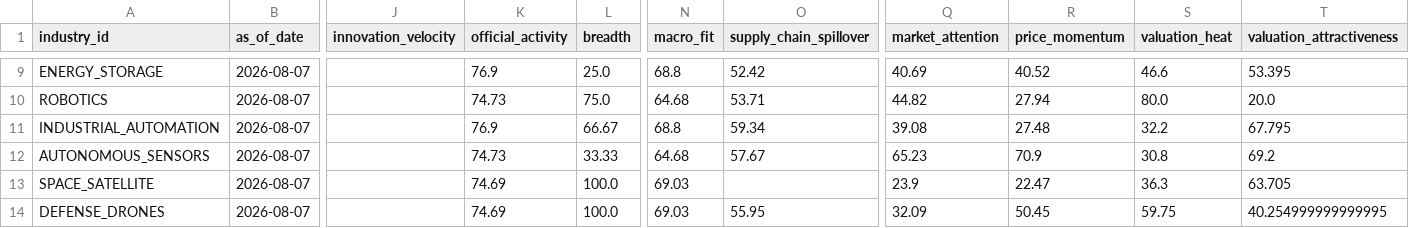
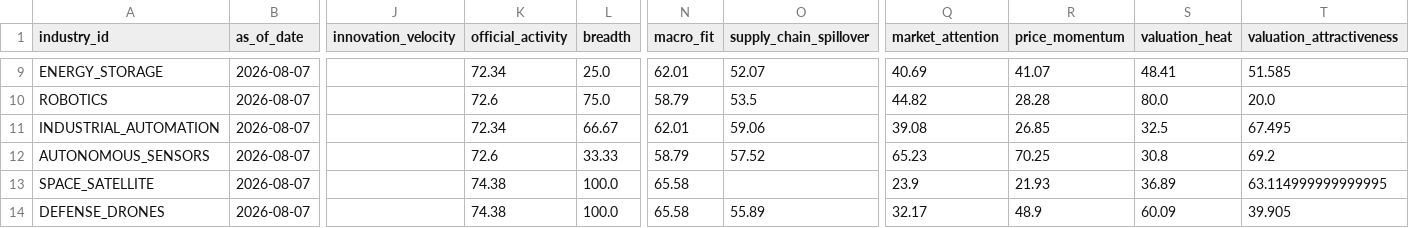
Before and after one commit to 12xx37r-ui/industry-capital-radar, a CSV file: data/normalized/industry_features.csv, drawn as a sheet; only a part is shown, gaps mark what is left out; the diff covers the shown part only; the diff names each change by its address in the sheet, - before the commit and + after, or states it on an @@ line.

```diff
--- a/data/normalized/industry_features.csv
+++ b/data/normalized/industry_features.csv
-K9 (official_activity): 76.9
+K9 (official_activity): 72.34
-N9 (macro_fit): 68.8
+N9 (macro_fit): 62.01
-O9 (supply_chain_spillover): 52.42
+O9 (supply_chain_spillover): 52.07
-R9 (price_momentum): 40.52
+R9 (price_momentum): 41.07
-S9 (valuation_heat): 46.6
+S9 (valuation_heat): 48.41
-T9 (valuation_attractiveness): 53.395
+T9 (valuation_attractiveness): 51.585
-K10 (official_activity): 74.73
+K10 (official_activity): 72.6
-N10 (macro_fit): 64.68
+N10 (macro_fit): 58.79
-O10 (supply_chain_spillover): 53.71
+O10 (supply_chain_spillover): 53.5
-R10 (price_momentum): 27.94
+R10 (price_momentum): 28.28
-K11 (official_activity): 76.9
+K11 (official_activity): 72.34
-N11 (macro_fit): 68.8
+N11 (macro_fit): 62.01
-O11 (supply_chain_spillover): 59.34
+O11 (supply_chain_spillover): 59.06
-R11 (price_momentum): 27.48
+R11 (price_momentum): 26.85
-S11 (valuation_heat): 32.2
+S11 (valuation_heat): 32.5
-T11 (valuation_attractiveness): 67.795
+T11 (valuation_attractiveness): 67.495
-K12 (official_activity): 74.73
+K12 (official_activity): 72.6
-N12 (macro_fit): 64.68
+N12 (macro_fit): 58.79
-O12 (supply_chain_spillover): 57.67
+O12 (supply_chain_spillover): 57.52
-R12 (price_momentum): 70.9
+R12 (price_momentum): 70.25
-K13:K14 (official_activity): 74.69
+K13:K14 (official_activity): 74.38
-N13:N14 (macro_fit): 69.03
+N13:N14 (macro_fit): 65.58
-R13 (price_momentum): 22.47
+R13 (price_momentum): 21.93
-S13 (valuation_heat): 36.3
+S13 (valuation_heat): 36.89
-T13 (valuation_attractiveness): 63.705
+T13 (valuation_attractiveness): 63.114999999999995
-O14 (supply_chain_spillover): 55.95
+O14 (supply_chain_spillover): 55.89
-Q14 (market_attention): 32.09
+Q14 (market_attention): 32.17
-R14 (price_momentum): 50.45
+R14 (price_momentum): 48.9
-S14 (valuation_heat): 59.75
+S14 (valuation_heat): 60.09
-T14 (valuation_attractiveness): 40.254999999999995
+T14 (valuation_attractiveness): 39.905
```
Also changed, not shown: 80 edited cells elsewhere in this file, 11 other files.
